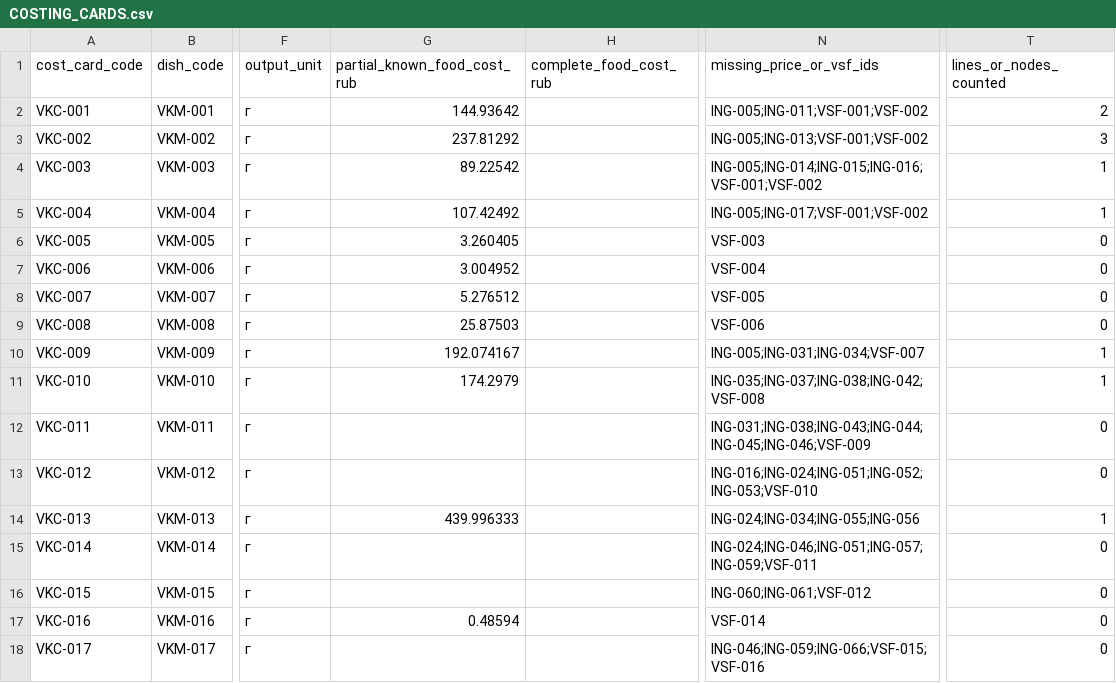
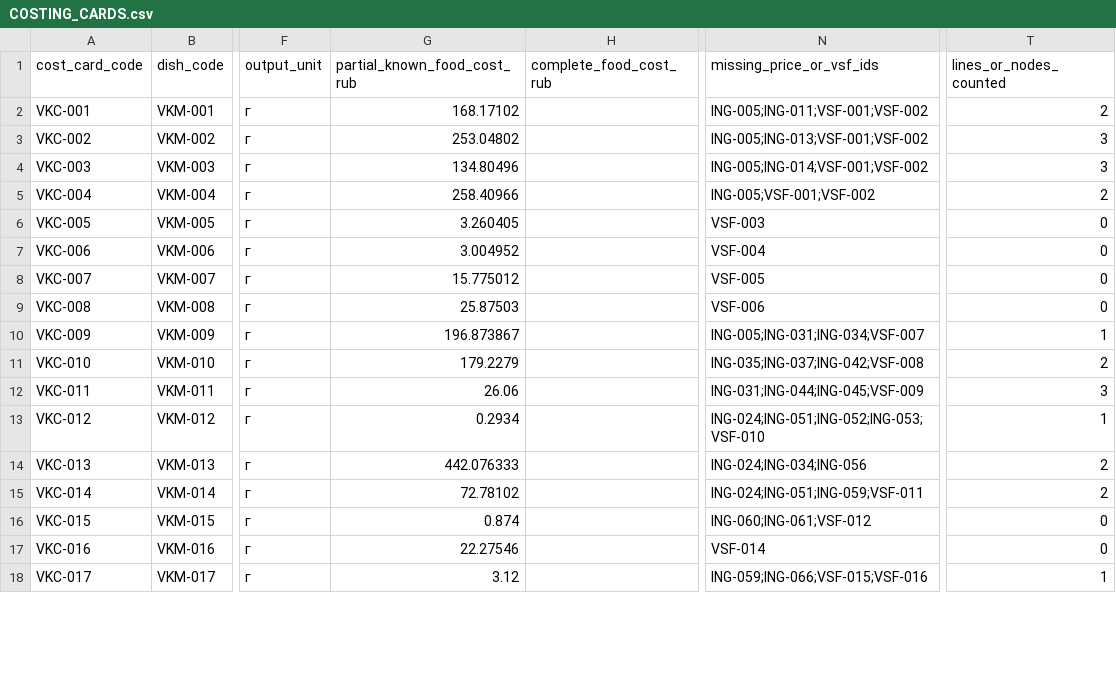
Before and after one commit to slavagrachov/varshavka-cafe-usali-model, a CSV file: docs/07-operations/issue-82/COSTING_CARDS.csv, drawn as a sheet; only a part is shown, gaps mark what is left out; the diff covers the shown part only; the diff names each change by its address in the sheet, - before the commit and + after, or states it on an @@ line.

Commit message:
docs(issue-82): remediate costing and pricing evidence

```diff
--- a/docs/07-operations/issue-82/COSTING_CARDS.csv
+++ b/docs/07-operations/issue-82/COSTING_CARDS.csv
-G2 (partial_known_food_cost_rub): 144.93642
+G2 (partial_known_food_cost_rub): 168.17102
-G3 (partial_known_food_cost_rub): 237.81292
+G3 (partial_known_food_cost_rub): 253.04802
-G4 (partial_known_food_cost_rub): 89.22542
+G4 (partial_known_food_cost_rub): 134.80496
-N4 (missing_price_or_vsf_ids): ING-005;ING-014;ING-015;ING-016;VSF-001;VSF-002
+N4 (missing_price_or_vsf_ids): ING-005;ING-014;VSF-001;VSF-002
-T4 (lines_or_nodes_counted): 1
+T4 (lines_or_nodes_counted): 3
-G5 (partial_known_food_cost_rub): 107.42492
+G5 (partial_known_food_cost_rub): 258.40966
-N5 (missing_price_or_vsf_ids): ING-005;ING-017;VSF-001;VSF-002
+N5 (missing_price_or_vsf_ids): ING-005;VSF-001;VSF-002
-T5 (lines_or_nodes_counted): 1
+T5 (lines_or_nodes_counted): 2
-G8 (partial_known_food_cost_rub): 5.276512
+G8 (partial_known_food_cost_rub): 15.775012
-G10 (partial_known_food_cost_rub): 192.074167
+G10 (partial_known_food_cost_rub): 196.873867
-G11 (partial_known_food_cost_rub): 174.2979
+G11 (partial_known_food_cost_rub): 179.2279
-N11 (missing_price_or_vsf_ids): ING-035;ING-037;ING-038;ING-042;VSF-008
+N11 (missing_price_or_vsf_ids): ING-035;ING-037;ING-042;VSF-008
-T11 (lines_or_nodes_counted): 1
+T11 (lines_or_nodes_counted): 2
-G12 (partial_known_food_cost_rub): (empty)
+G12 (partial_known_food_cost_rub): 26.06
-N12 (missing_price_or_vsf_ids): ING-031;ING-038;ING-043;ING-044;ING-045;ING-046;VSF-009
+N12 (missing_price_or_vsf_ids): ING-031;ING-044;ING-045;VSF-009
-T12 (lines_or_nodes_counted): 0
+T12 (lines_or_nodes_counted): 3
-G13 (partial_known_food_cost_rub): (empty)
+G13 (partial_known_food_cost_rub): 0.2934
-N13 (missing_price_or_vsf_ids): ING-016;ING-024;ING-051;ING-052;ING-053;VSF-010
+N13 (missing_price_or_vsf_ids): ING-024;ING-051;ING-052;ING-053;VSF-010
-T13 (lines_or_nodes_counted): 0
+T13 (lines_or_nodes_counted): 1
-G14 (partial_known_food_cost_rub): 439.996333
+G14 (partial_known_food_cost_rub): 442.076333
-N14 (missing_price_or_vsf_ids): ING-024;ING-034;ING-055;ING-056
+N14 (missing_price_or_vsf_ids): ING-024;ING-034;ING-056
-T14 (lines_or_nodes_counted): 1
+T14 (lines_or_nodes_counted): 2
-G15 (partial_known_food_cost_rub): (empty)
+G15 (partial_known_food_cost_rub): 72.78102
-N15 (missing_price_or_vsf_ids): ING-024;ING-046;ING-051;ING-057;ING-059;VSF-011
+N15 (missing_price_or_vsf_ids): ING-024;ING-051;ING-059;VSF-011
-T15 (lines_or_nodes_counted): 0
+T15 (lines_or_nodes_counted): 2
-G16 (partial_known_food_cost_rub): (empty)
+G16 (partial_known_food_cost_rub): 0.874
-G17 (partial_known_food_cost_rub): 0.48594
+G17 (partial_known_food_cost_rub): 22.27546
-G18 (partial_known_food_cost_rub): (empty)
+G18 (partial_known_food_cost_rub): 3.12
-N18 (missing_price_or_vsf_ids): ING-046;ING-059;ING-066;VSF-015;VSF-016
+N18 (missing_price_or_vsf_ids): ING-059;ING-066;VSF-015;VSF-016
-T18 (lines_or_nodes_counted): 0
+T18 (lines_or_nodes_counted): 1
```
Also changed, not shown: 18 edited cells elsewhere in this file.
